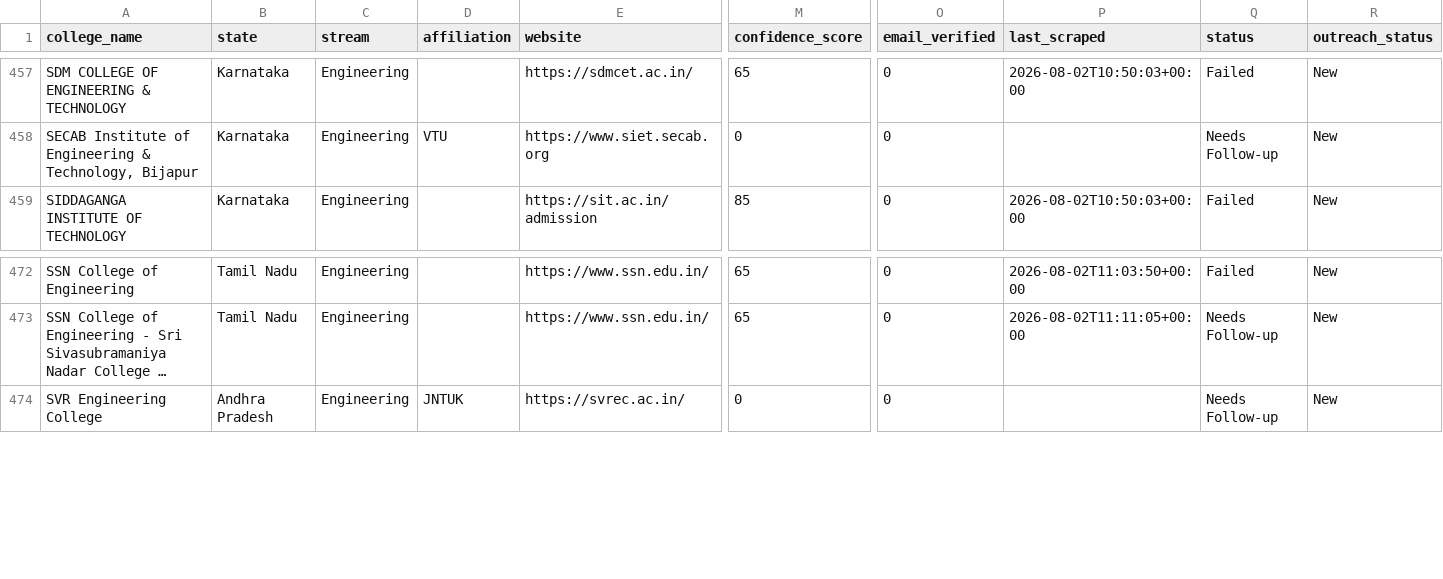
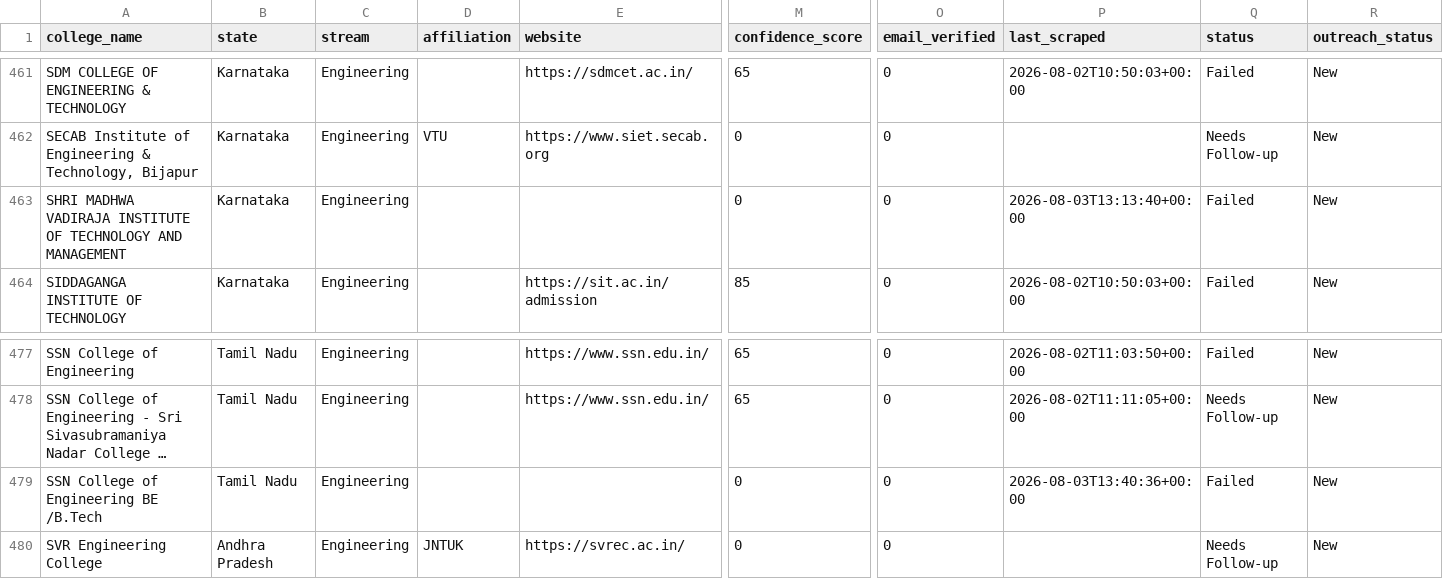
Before and after one commit to snigdha-dot/COLLEGEPLACEMENTFINAL, a CSV file: data/colleges_snapshot.csv, drawn as a sheet; only a part is shown, gaps mark what is left out; long unchanged cells end in …; rows hold the shown columns only; the diff covers the shown part only; the diff names each change by its address in the sheet, - before the commit and + after, or states it on an @@ line.

Commit message:
data: snapshot at 475 marketing rows

```diff
--- a/data/colleges_snapshot.csv
+++ b/data/colleges_snapshot.csv
+row 463: SHRI MADHWA VADIRAJA INSTITUTE OF TECHNOLOGY AND MANAGEMENT | Karnataka | Engineering |  |  | 0 | 0 | 2026-08-03T13:13:40+00:00 | Failed | New
+row 479: SSN College of Engineering BE /B.Tech | Tamil Nadu | Engineering |  |  | 0 | 0 | 2026-08-03T13:40:36+00:00 | Failed | New
```
Also changed, not shown: 5 added rows elsewhere in this file.
